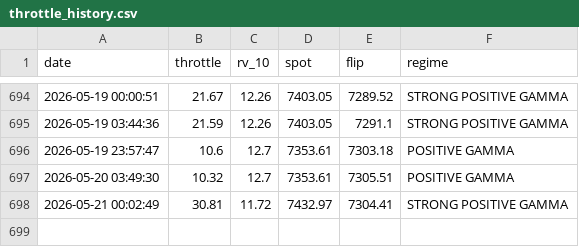
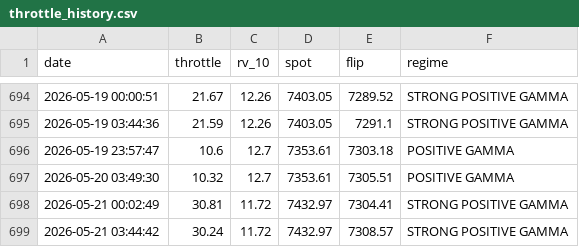
Before and after one commit to dchebows/HE-analysis-pipeline, a CSV file: throttle_history.csv, drawn as a sheet; only a part is shown, gaps mark what is left out; the diff names each change by its address in the sheet, - before the commit and + after, or states it on an @@ line.

```diff
--- a/throttle_history.csv
+++ b/throttle_history.csv
+row 699: 2026-05-21 03:44:42 | 30.24 | 11.72 | 7432.97 | 7308.57 | STRONG POSITIVE GAMMA
```
Also changed, not shown: output.csv, 1 other file.
